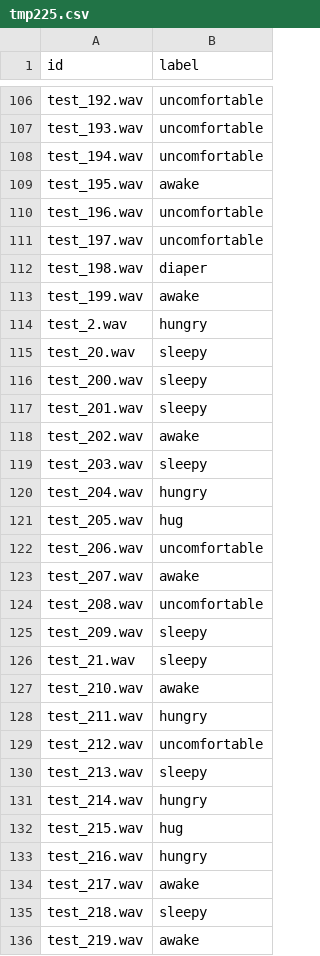
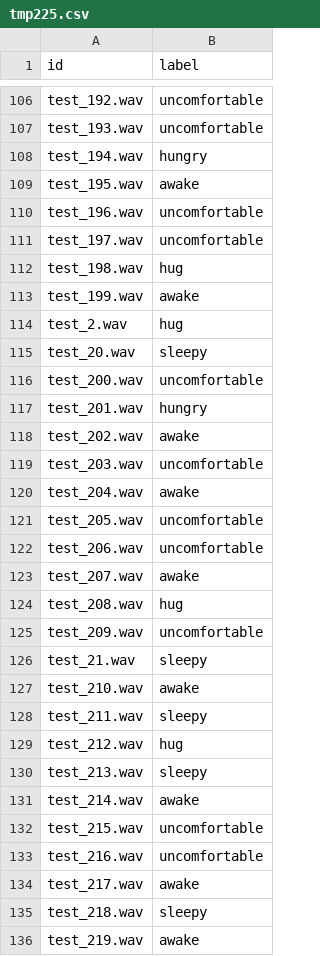
Before and after one commit to LaiJian0825/babycrying, a CSV file: tmp225.csv, drawn as a sheet; only a part is shown, gaps mark what is left out; the diff covers the shown part only.

```diff
--- a/tmp225.csv
+++ b/tmp225.csv
@@ -107,3 +107,3 @@ test_192.wav,uncomfortable
 test_193.wav,uncomfortable
-test_194.wav,uncomfortable
+test_194.wav,hungry
 test_195.wav,awake
@@ -111,24 +111,24 @@ test_196.wav,uncomfortable
 test_197.wav,uncomfortable
-test_198.wav,diaper
+test_198.wav,hug
 test_199.wav,awake
-test_2.wav,hungry
+test_2.wav,hug
 test_20.wav,sleepy
-test_200.wav,sleepy
-test_201.wav,sleepy
+test_200.wav,uncomfortable
+test_201.wav,hungry
 test_202.wav,awake
-test_203.wav,sleepy
-test_204.wav,hungry
-test_205.wav,hug
+test_203.wav,uncomfortable
+test_204.wav,awake
+test_205.wav,uncomfortable
 test_206.wav,uncomfortable
 test_207.wav,awake
-test_208.wav,uncomfortable
-test_209.wav,sleepy
+test_208.wav,hug
+test_209.wav,uncomfortable
 test_21.wav,sleepy
 test_210.wav,awake
-test_211.wav,hungry
-test_212.wav,uncomfortable
+test_211.wav,sleepy
+test_212.wav,hug
 test_213.wav,sleepy
-test_214.wav,hungry
-test_215.wav,hug
-test_216.wav,hungry
+test_214.wav,awake
+test_215.wav,uncomfortable
+test_216.wav,uncomfortable
 test_217.wav,awake
```
Also changed, not shown: 97 edited cells elsewhere in this file, 22 other files.
